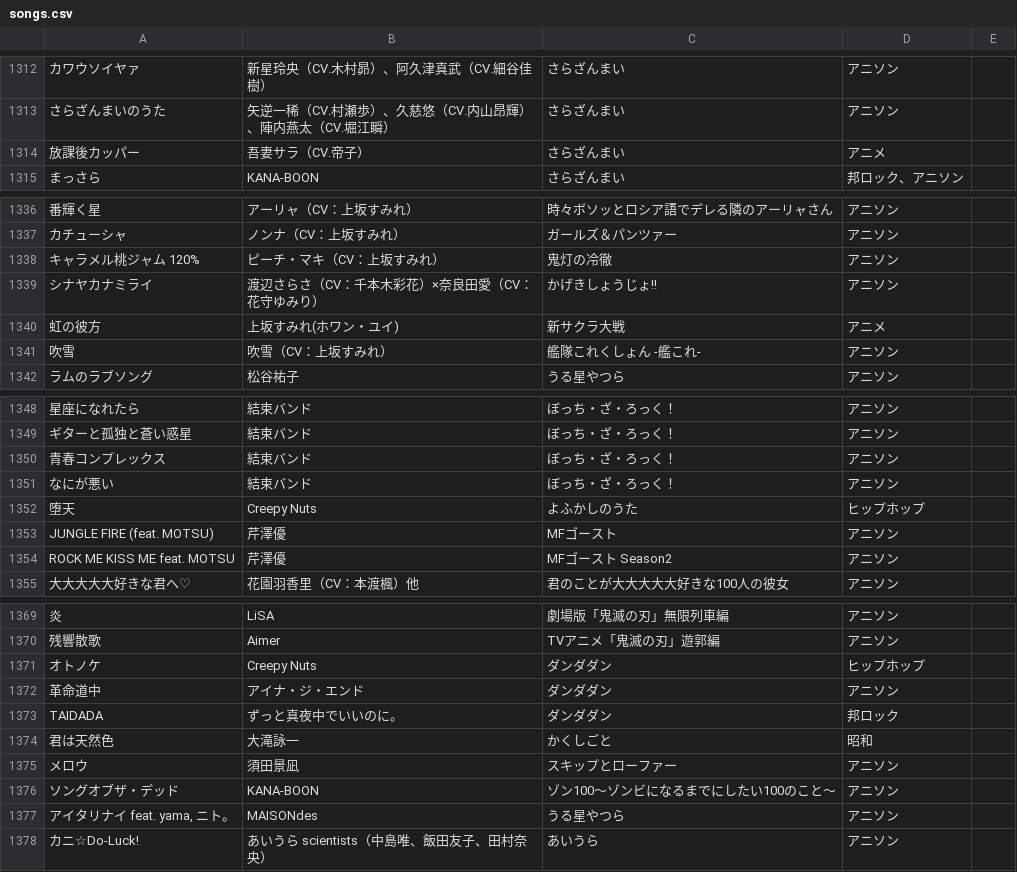
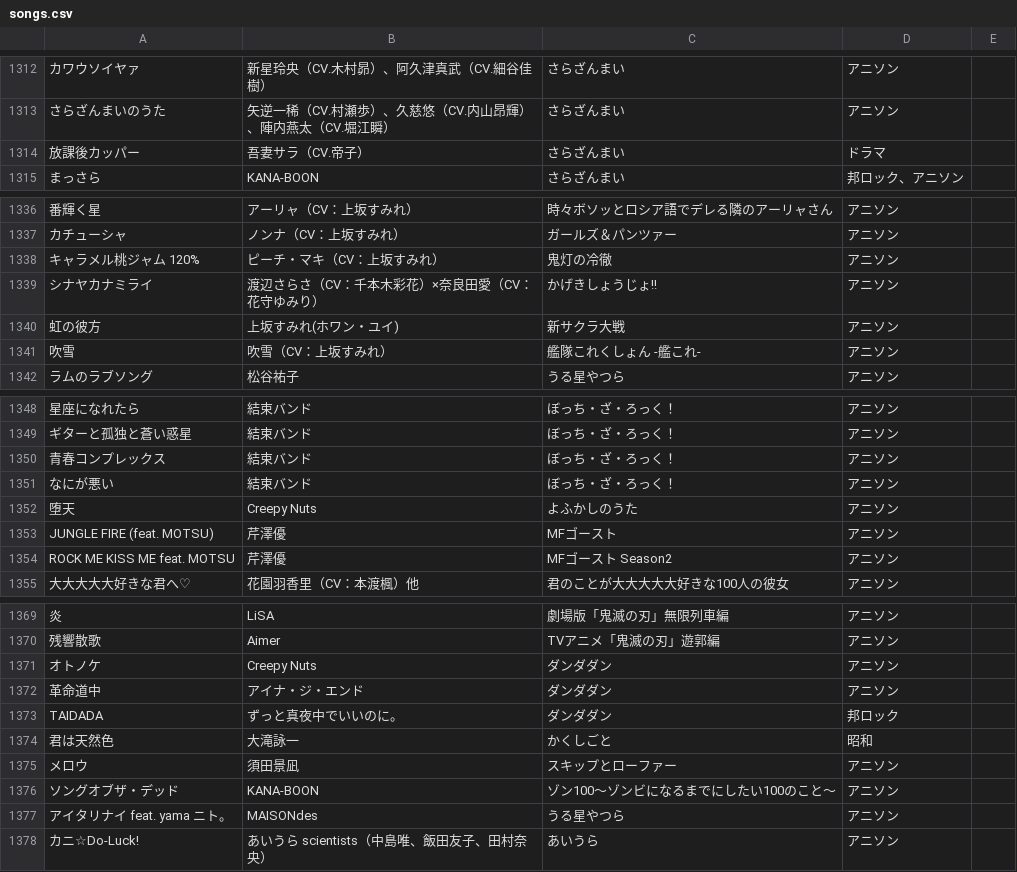
Before and after one commit to potato014/repertoire, a CSV file: songs.csv, drawn as a sheet; only a part is shown, gaps mark what is left out; the diff covers the shown part only; the diff names each change by its address in the sheet, - before the commit and + after, or states it on an @@ line.

```diff
--- a/songs.csv
+++ b/songs.csv
-D1314: アニメ
+D1314: ドラマ
-D1340: アニメ
+D1340: アニソン
-D1352: ヒップホップ
+D1352: アニソン
-D1371: ヒップホップ
+D1371: アニソン
-A1377: アイタリナイ feat. yama, ニト。
+A1377: アイタリナイ feat. yama ニト。
```
Also changed, not shown: 12 edited cells elsewhere in this file.
